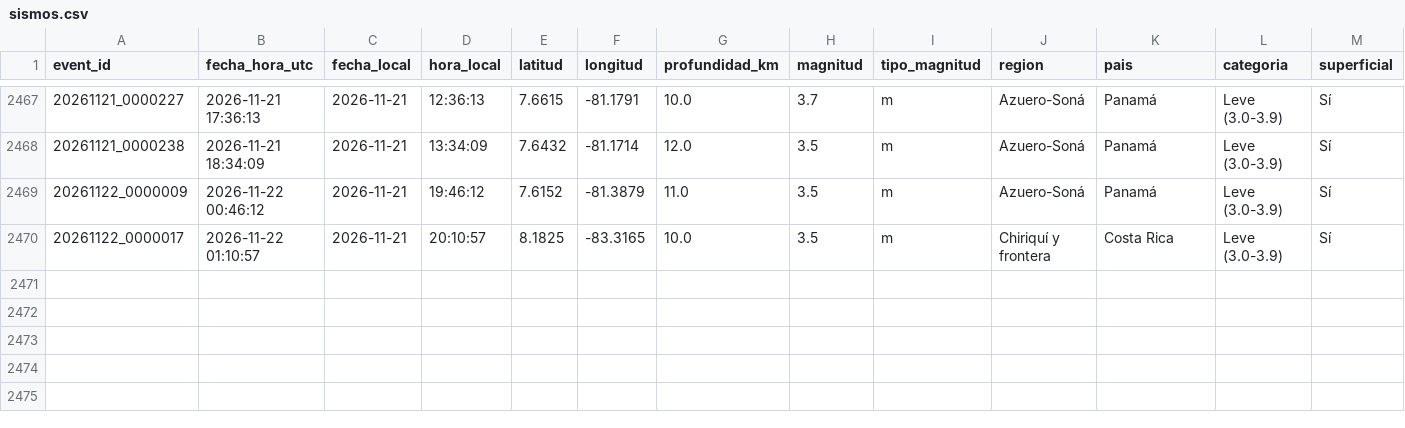
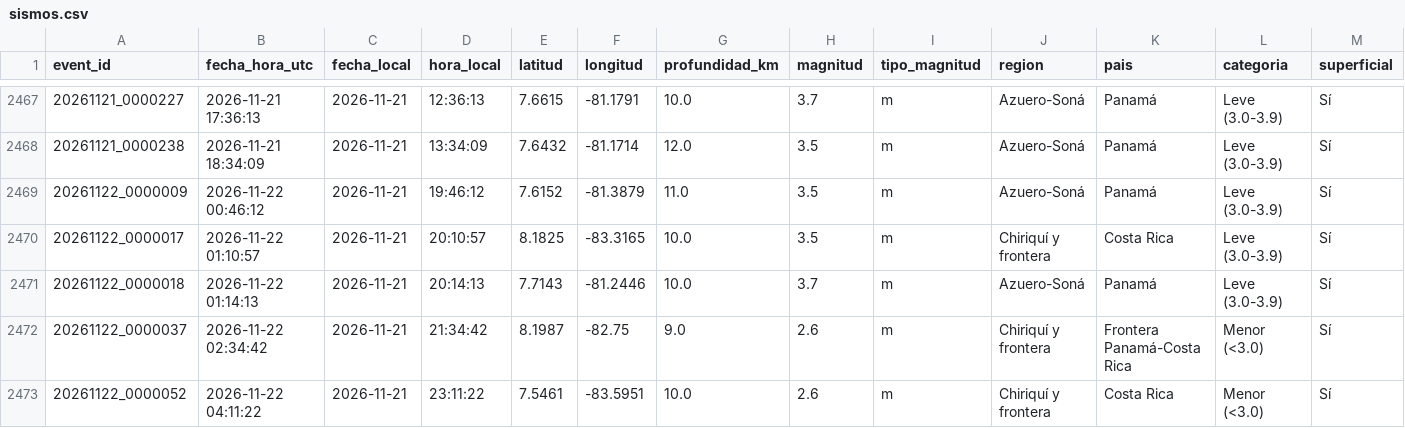
Before and after one commit to Margelinho/sismos-panama, a CSV file: data/sismos.csv, drawn as a sheet; only a part is shown, gaps mark what is left out; rows hold the shown columns only; the diff names each change by its address in the sheet, - before the commit and + after, or states it on an @@ line.

```diff
--- a/data/sismos.csv
+++ b/data/sismos.csv
+row 2471: 20261122_0000018 | 2026-11-22 01:14:13 | 2026-11-21 | 20:14:13 | 7.7143 | -81.2446 | 10.0 | 3.7 | m | Azuero-Soná | Panamá | Leve (3.0-3.9) | Sí
+row 2472: 20261122_0000037 | 2026-11-22 02:34:42 | 2026-11-21 | 21:34:42 | 8.1987 | -82.75 | 9.0 | 2.6 | m | Chiriquí y frontera | Frontera Panamá-Costa Rica | Menor (<3.0) | Sí
+row 2473: 20261122_0000052 | 2026-11-22 04:11:22 | 2026-11-21 | 23:11:22 | 7.5461 | -83.5951 | 10.0 | 2.6 | m | Chiriquí y frontera | Costa Rica | Menor (<3.0) | Sí
```
